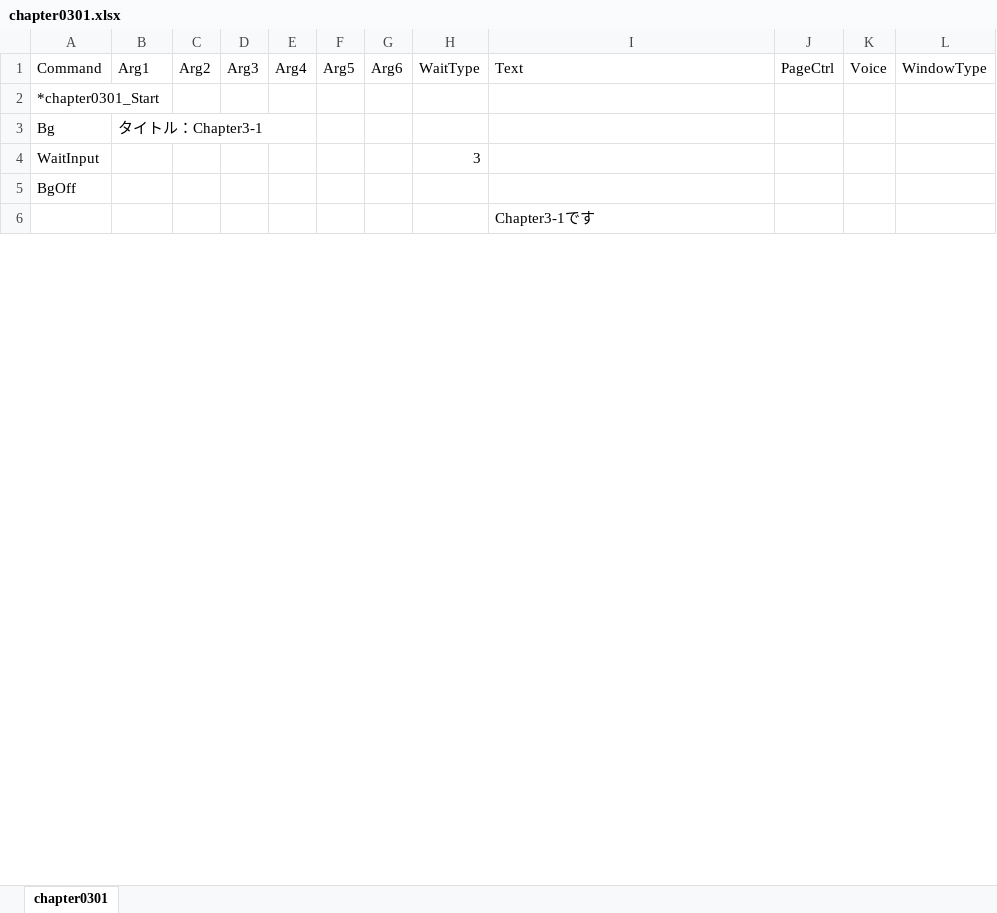
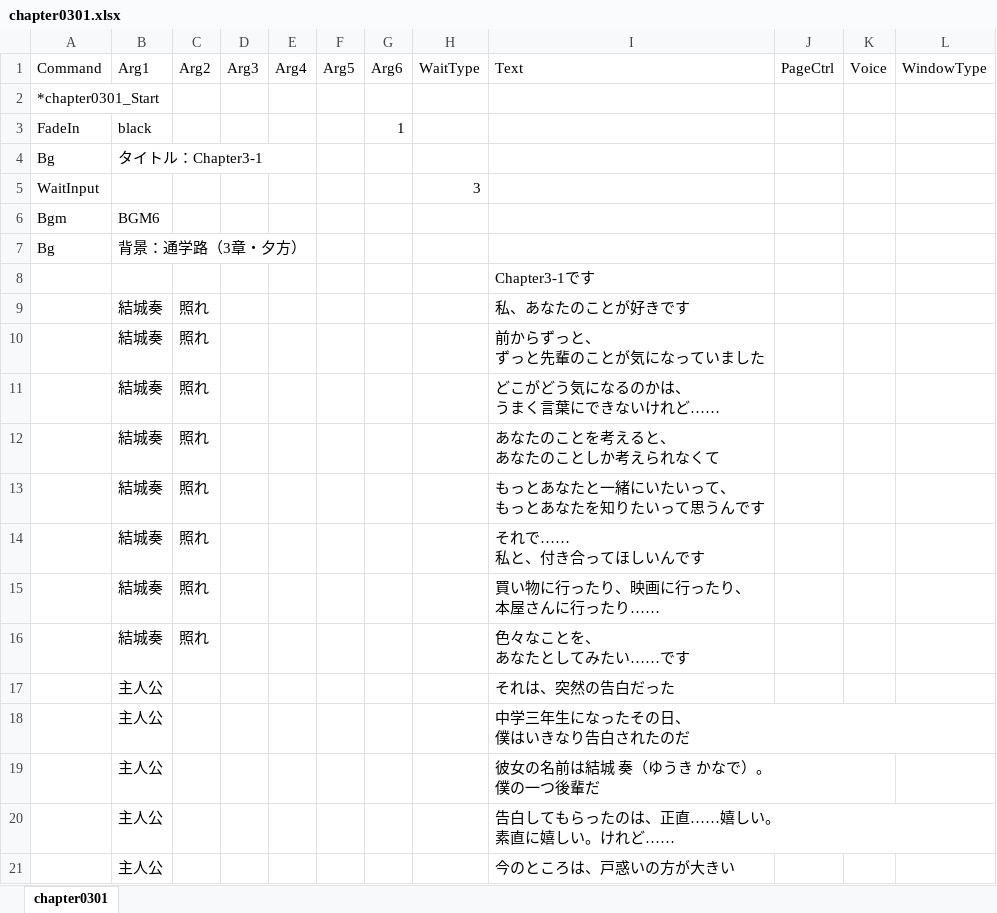
Before and after one commit to omen-Inc/utageTest, an Excel workbook: Assets/test260903/chapter0301.xlsx, sheet chapter0301, drawn as a sheet; only a part is shown; values as stored, in another font and other column widths than the file's, no borders; charts and pictures not drawn; removed rows and columns are numbered as before the commit, all else as after; ↵ is a line break in a cell; the diff covers the shown part only; the diff names each change by its address in the sheet, - before the commit and + after, or states it on an @@ line.

Commit message:
10/29　chapter0301　72行まで
18日目　参加時間：2時間　計：36時間

```diff
--- a/Assets/test260903/chapter0301.xlsx (sheet chapter0301)
+++ b/Assets/test260903/chapter0301.xlsx (sheet chapter0301)
+row 3: FadeIn | black |  |  |  |  | 1
-row 5: BgOff
+row 6: Bgm | BGM6
+row 7: Bg | 背景：通学路（3章・夕方）
+row 9:  | 結城奏 | 照れ |  |  |  |  |  | 私、あなたのことが好きです
+row 10:  | 結城奏 | 照れ |  |  |  |  |  | 前からずっと、 ↵ ずっと先輩のことが気になっていました
+row 11:  | 結城奏 | 照れ |  |  |  |  |  | どこがどう気になるのかは、 ↵ うまく言葉にできないけれど……
+row 12:  | 結城奏 | 照れ |  |  |  |  |  | あなたのことを考えると、 ↵ あなたのことしか考えられなくて
+row 13:  | 結城奏 | 照れ |  |  |  |  |  | もっとあなたと一緒にいたいって、 ↵ もっとあなたを知りたいって思うんです
+row 14:  | 結城奏 | 照れ |  |  |  |  |  | それで…… ↵ 私と、付き合ってほしいんです
+row 15:  | 結城奏 | 照れ |  |  |  |  |  | 買い物に行ったり、映画に行ったり、 ↵ 本屋さんに行ったり……
+row 16:  | 結城奏 | 照れ |  |  |  |  |  | 色々なことを、 ↵ あなたとしてみたい……です
+row 17:  | 主人公 |  |  |  |  |  |  | それは、突然の告白だった
+row 18:  | 主人公 |  |  |  |  |  |  | 中学三年生になったその日、 ↵ 僕はいきなり告白されたのだ
+row 19:  | 主人公 |  |  |  |  |  |  | 彼女の名前は結城 奏（ゆうき かなで）。 ↵ 僕の一つ後輩だ
+row 20:  | 主人公 |  |  |  |  |  |  | 告白してもらったのは、正直……嬉しい。 ↵ 素直に嬉しい。けれど……
+row 21:  | 主人公 |  |  |  |  |  |  | 今のところは、戸惑いの方が大きい
```
Also changed, not shown: 136 added rows elsewhere in this sheet, charts or pictures, Assets/test260903/chapter0202.xlsx, Assets/test260903/chapter0203.xlsx, 12 other files.
